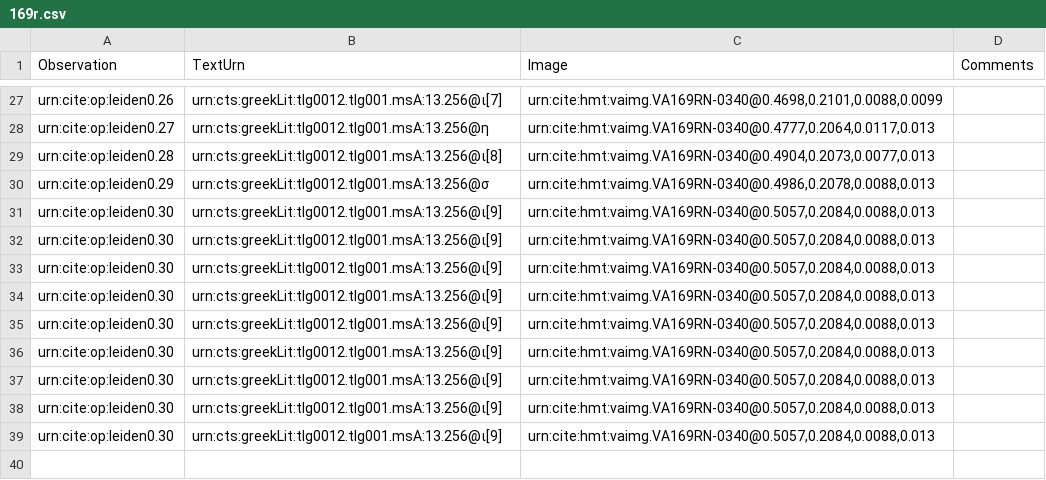
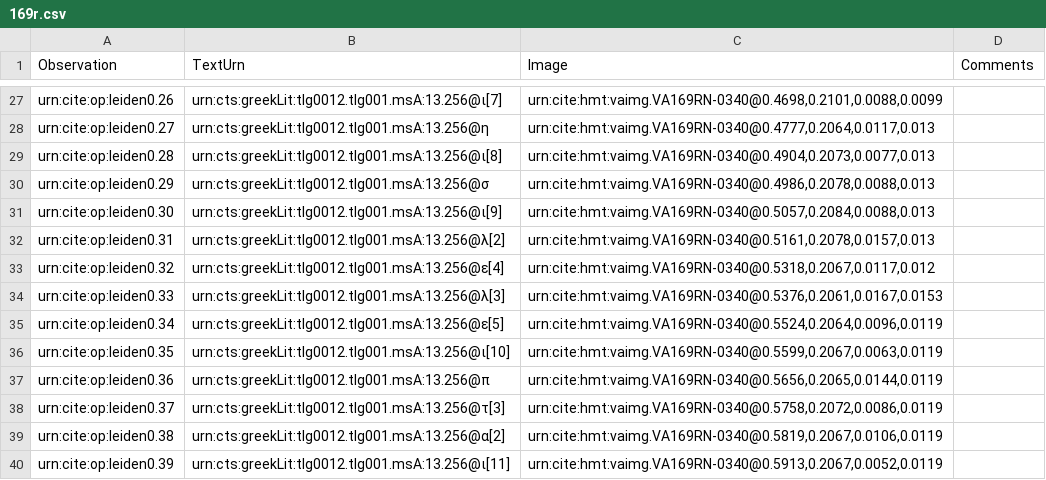
Before and after one commit to hmteditors/leiden, a CSV file: collections/paleographyMainText/169r.csv, drawn as a sheet; only a part is shown, gaps mark what is left out.

Commit message:
Update 169r.csv

```diff
--- a/collections/paleographyMainText/169r.csv
+++ b/collections/paleographyMainText/169r.csv
@@ -31,9 +31,10 @@ urn:cite:op:leiden0.29,urn:cts:greekLit:tlg0012.tlg001.msA:13.256@σ, "urn:cite:
 urn:cite:op:leiden0.30,urn:cts:greekLit:tlg0012.tlg001.msA:13.256@ι[9], "urn:cite:hmt:vaimg.VA169RN-0340@0.5057,0.2084,0.0088,0.013",
-urn:cite:op:leiden0.30,urn:cts:greekLit:tlg0012.tlg001.msA:13.256@ι[9], "urn:cite:hmt:vaimg.VA169RN-0340@0.5057,0.2084,0.0088,0.013",
-urn:cite:op:leiden0.30,urn:cts:greekLit:tlg0012.tlg001.msA:13.256@ι[9], "urn:cite:hmt:vaimg.VA169RN-0340@0.5057,0.2084,0.0088,0.013",
-urn:cite:op:leiden0.30,urn:cts:greekLit:tlg0012.tlg001.msA:13.256@ι[9], "urn:cite:hmt:vaimg.VA169RN-0340@0.5057,0.2084,0.0088,0.013",
-urn:cite:op:leiden0.30,urn:cts:greekLit:tlg0012.tlg001.msA:13.256@ι[9], "urn:cite:hmt:vaimg.VA169RN-0340@0.5057,0.2084,0.0088,0.013",
-urn:cite:op:leiden0.30,urn:cts:greekLit:tlg0012.tlg001.msA:13.256@ι[9], "urn:cite:hmt:vaimg.VA169RN-0340@0.5057,0.2084,0.0088,0.013",
-urn:cite:op:leiden0.30,urn:cts:greekLit:tlg0012.tlg001.msA:13.256@ι[9], "urn:cite:hmt:vaimg.VA169RN-0340@0.5057,0.2084,0.0088,0.013",
-urn:cite:op:leiden0.30,urn:cts:greekLit:tlg0012.tlg001.msA:13.256@ι[9], "urn:cite:hmt:vaimg.VA169RN-0340@0.5057,0.2084,0.0088,0.013",
-urn:cite:op:leiden0.30,urn:cts:greekLit:tlg0012.tlg001.msA:13.256@ι[9], "urn:cite:hmt:vaimg.VA169RN-0340@0.5057,0.2084,0.0088,0.013",
+urn:cite:op:leiden0.31,urn:cts:greekLit:tlg0012.tlg001.msA:13.256@λ[2], "urn:cite:hmt:vaimg.VA169RN-0340@0.5161,0.2078,0.0157,0.013",
+urn:cite:op:leiden0.32,urn:cts:greekLit:tlg0012.tlg001.msA:13.256@ε[4], "urn:cite:hmt:vaimg.VA169RN-0340@0.5318,0.2067,0.0117,0.012",
+urn:cite:op:leiden0.33,urn:cts:greekLit:tlg0012.tlg001.msA:13.256@λ[3], "urn:cite:hmt:vaimg.VA169RN-0340@0.5376,0.2061,0.0167,0.0153",
+urn:cite:op:leiden0.34,urn:cts:greekLit:tlg0012.tlg001.msA:13.256@ε[5], "urn:cite:hmt:vaimg.VA169RN-0340@0.5524,0.2064,0.0096,0.0119",
+urn:cite:op:leiden0.35,urn:cts:greekLit:tlg0012.tlg001.msA:13.256@ι[10], "urn:cite:hmt:vaimg.VA169RN-0340@0.5599,0.2067,0.0063,0.0119",
+urn:cite:op:leiden0.36,urn:cts:greekLit:tlg0012.tlg001.msA:13.256@π, "urn:cite:hmt:vaimg.VA169RN-0340@0.5656,0.2065,0.0144,0.0119",
+urn:cite:op:leiden0.37,urn:cts:greekLit:tlg0012.tlg001.msA:13.256@τ[3], "urn:cite:hmt:vaimg.VA169RN-0340@0.5758,0.2072,0.0086,0.0119",
+urn:cite:op:leiden0.38,urn:cts:greekLit:tlg0012.tlg001.msA:13.256@α[2], "urn:cite:hmt:vaimg.VA169RN-0340@0.5819,0.2067,0.0106,0.0119",
+urn:cite:op:leiden0.39,urn:cts:greekLit:tlg0012.tlg001.msA:13.256@ι[11], "urn:cite:hmt:vaimg.VA169RN-0340@0.5913,0.2067,0.0052,0.0119",
```
